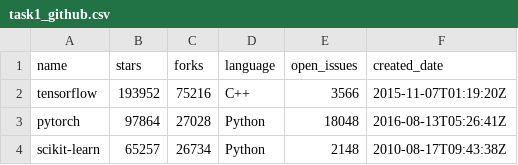
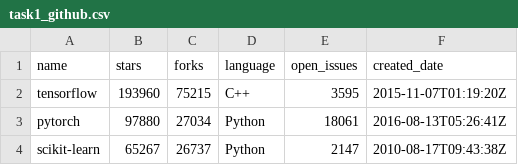
Before and after one commit to hanamostafaa/data-science-labs, a CSV file: Lab03 - Data Acquisition/notebooks/task1_github.csv, drawn as a sheet.

```diff
--- a/Lab03 - Data Acquisition/notebooks/task1_github.csv
+++ b/Lab03 - Data Acquisition/notebooks/task1_github.csv
@@ -1,4 +1,4 @@
 name,stars,forks,language,open_issues,created_date
-tensorflow,193952,75216,C++,3566,2015-11-07T01:19:20Z
-pytorch,97864,27028,Python,18048,2016-08-13T05:26:41Z
-scikit-learn,65257,26734,Python,2148,2010-08-17T09:43:38Z
+tensorflow,193960,75215,C++,3595,2015-11-07T01:19:20Z
+pytorch,97880,27034,Python,18061,2016-08-13T05:26:41Z
+scikit-learn,65267,26737,Python,2147,2010-08-17T09:43:38Z
```
Also changed, not shown: Lab03 - Data Acquisition/notebooks/task1_metrics.csv, Lab03 - Data Acquisition/notebooks/task2_all_repos.csv, 3 other files.
